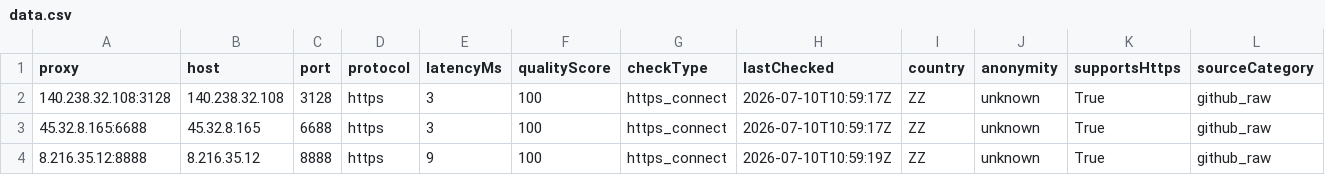
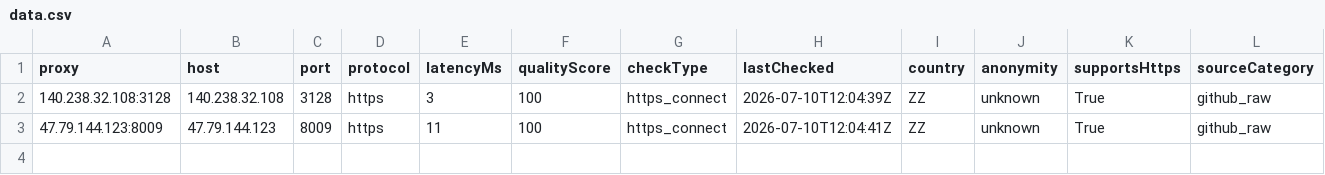
Before and after one commit to xyzs996/free-proxy-health-list, a CSV file: proxies/protocols/https/data.csv, drawn as a sheet; only a part is shown; rows hold the shown columns only; the diff names each change by its address in the sheet, - before the commit and + after, or states it on an @@ line.

```diff
--- a/proxies/protocols/https/data.csv
+++ b/proxies/protocols/https/data.csv
-H2 (lastChecked): 2026-07-10T10:59:17Z
+H2 (lastChecked): 2026-07-10T12:04:39Z
-A3 (proxy): 45.32.8.165:6688
+A3 (proxy): 47.79.144.123:8009
-B3 (host): 45.32.8.165
+B3 (host): 47.79.144.123
-C3 (port): 6688
+C3 (port): 8009
-E3 (latencyMs): 3
+E3 (latencyMs): 11
-H3 (lastChecked): 2026-07-10T10:59:17Z
+H3 (lastChecked): 2026-07-10T12:04:41Z
-row 4: 8.216.35.12:8888 | 8.216.35.12 | 8888 | https | 9 | 100 | https_connect | 2026-07-10T10:59:19Z | ZZ | unknown | True | github_raw
```
Also changed, not shown: proxies/all/data.csv, proxies/latency/fast/data.csv, 25 other files.
